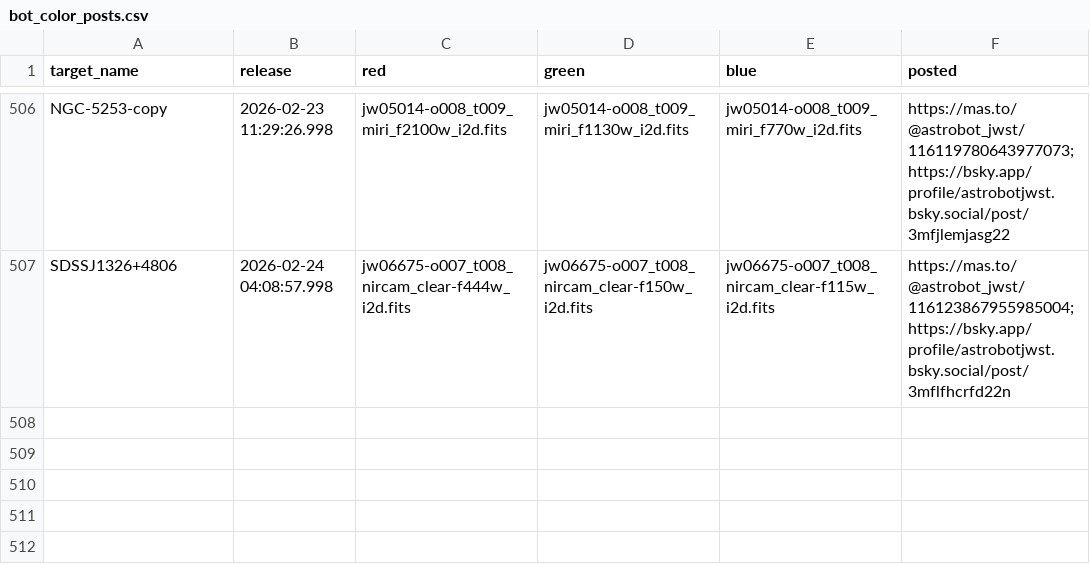
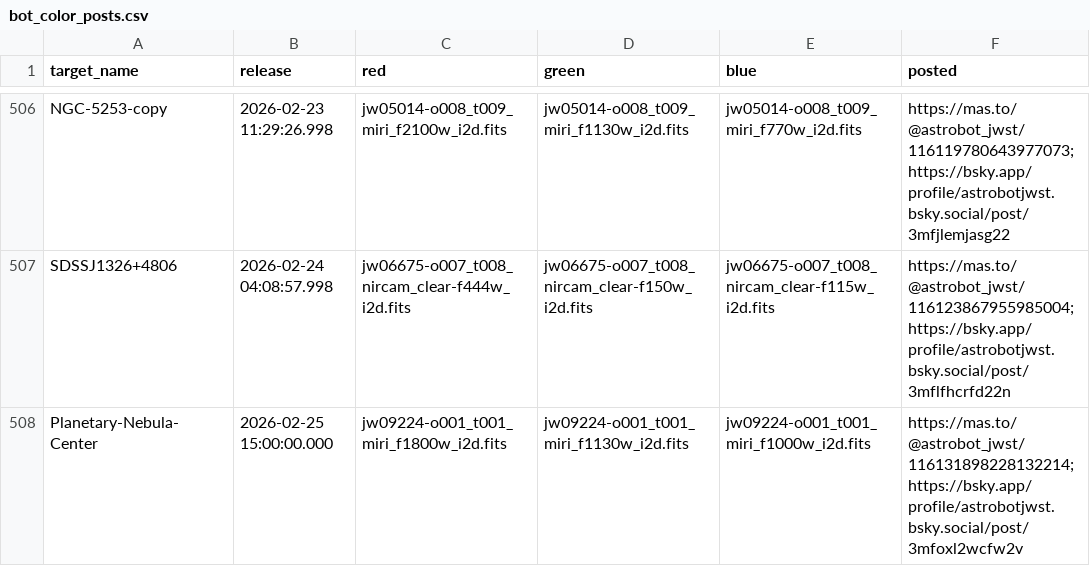
Before and after one commit to yuval-harpaz/astro, a CSV file: docs/bot_color_posts.csv, drawn as a sheet; only a part is shown, gaps mark what is left out.

Commit message:
added Planetary-Nebula-Center to color posts on the fly

```diff
--- a/docs/bot_color_posts.csv
+++ b/docs/bot_color_posts.csv
@@ -507 +507,2 @@ NGC-5253-copy,2026-02-23 11:29:26.998,jw05014-o008_t009_miri_f2100w_i2d.fits,jw0
 SDSSJ1326+4806,2026-02-24 04:08:57.998,jw06675-o007_t008_nircam_clear-f444w_i2d.fits,jw06675-o007_t008_nircam_clear-f150w_i2d.fits,jw06675-o007_t008_nircam_clear-f115w_i2d.fits,https://mas.to/@astrobot_jwst/116123867955985004;https://bsky.app/profile/astrobotjwst.bsky.social/post/3mflfhcrfd22n
+Planetary-Nebula-Center,2026-02-25 15:00:00.000,jw09224-o001_t001_miri_f1800w_i2d.fits,jw09224-o001_t001_miri_f1130w_i2d.fits,jw09224-o001_t001_miri_f1000w_i2d.fits,https://mas.to/@astrobot_jwst/116131898228132214;https://bsky.app/profile/astrobotjwst.bsky.social/post/3mfoxl2wcfw2v
```
